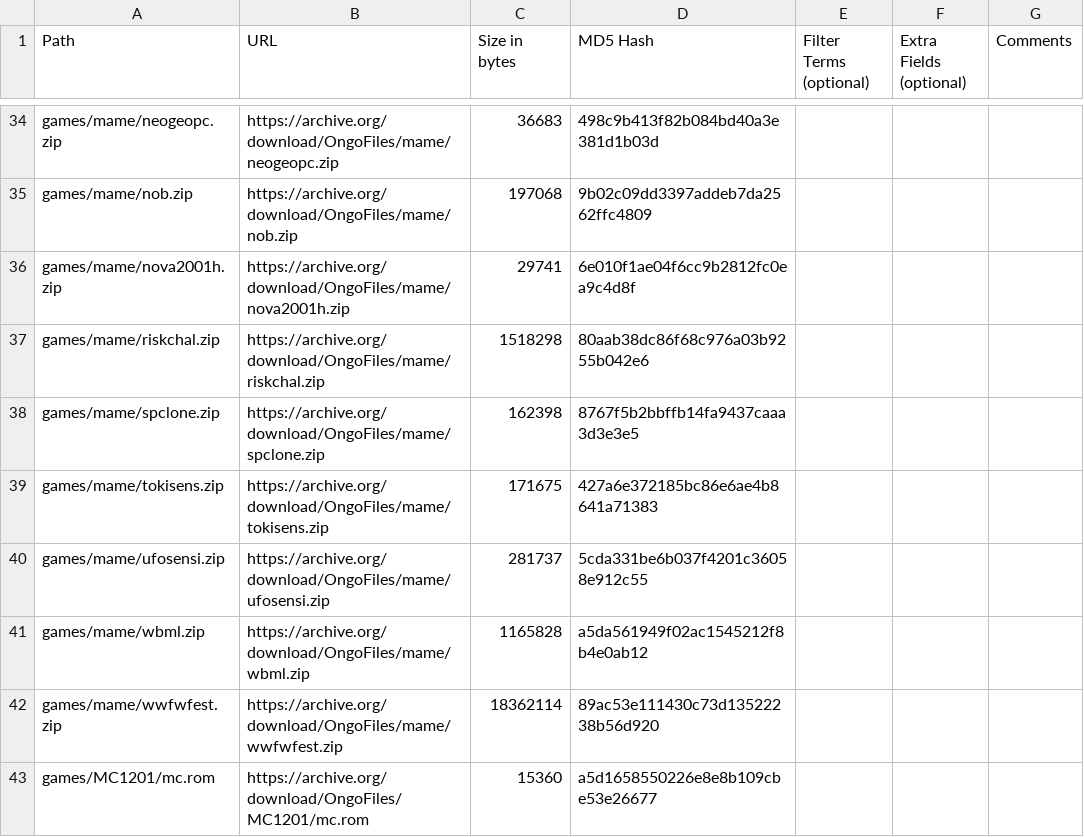
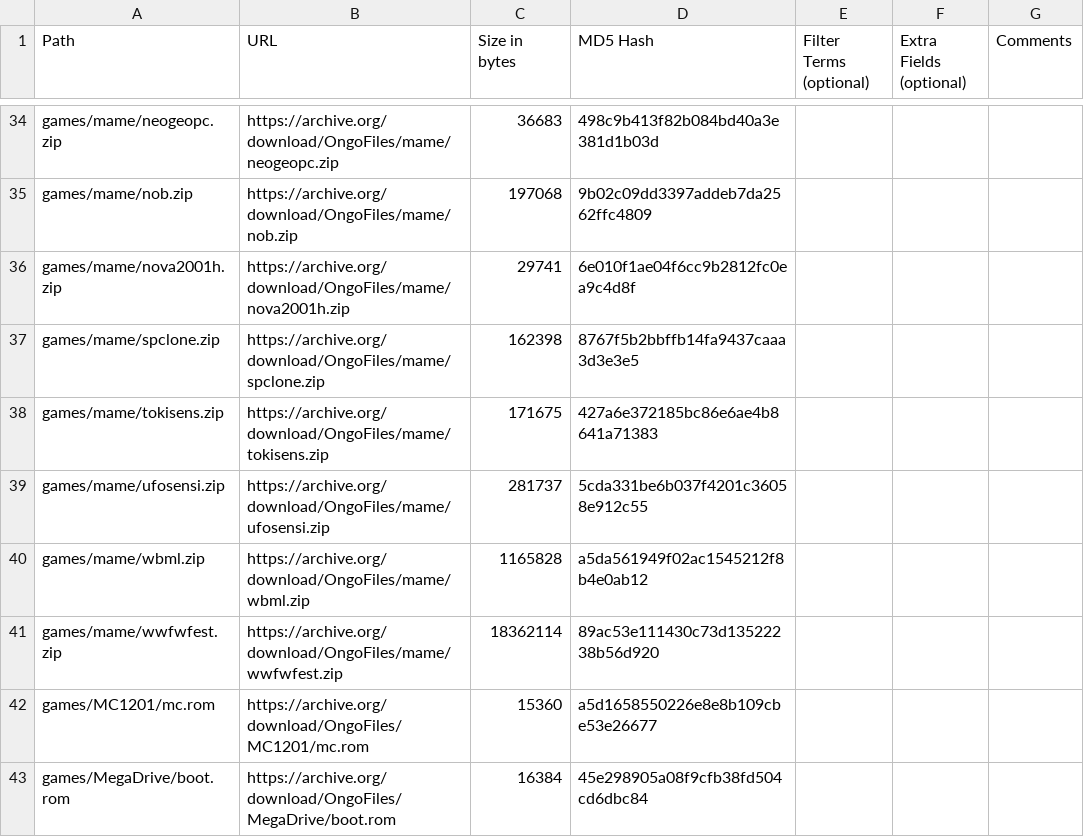
Before and after one commit to OngoGablogian/MiSTer_Ongo, a CSV file: external_files.csv, drawn as a sheet; only a part is shown, gaps mark what is left out; the shorter side is filled out with more unchanged rows; the diff names each change by its address in the sheet, - before the commit and + after, or states it on an @@ line.

```diff
--- a/external_files.csv
+++ b/external_files.csv
-row 37: games/mame/riskchal.zip | https://archive.org/download/OngoFiles/mame/riskchal.zip | 1518298 | 80aab38dc86f68c976a03b9255b042e6
```
Also changed, not shown: 8 other files.
